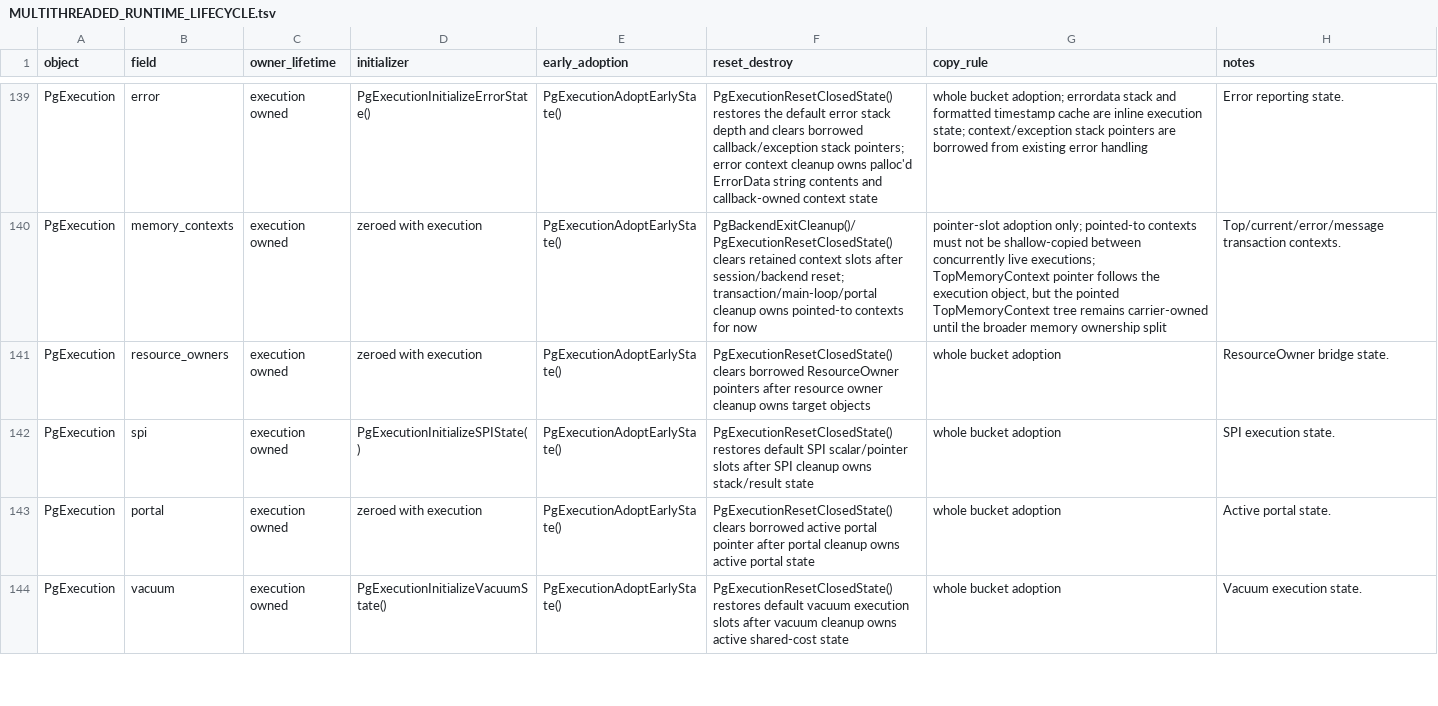
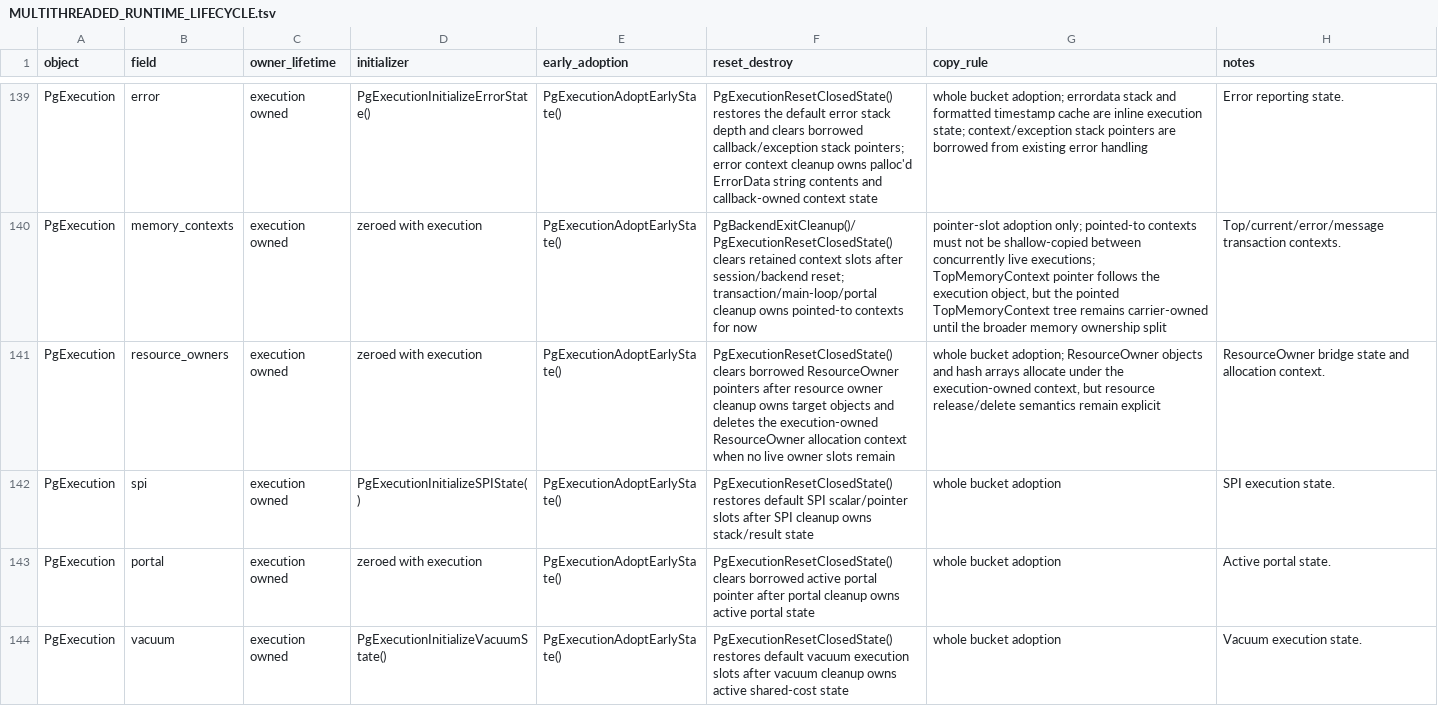
Before and after one commit to gburd/postgres, a TSV file: MULTITHREADED_RUNTIME_LIFECYCLE.tsv, drawn as a sheet; only a part is shown, gaps mark what is left out.

Commit message:
Own ResourceOwner allocations from execution state

```diff
--- a/MULTITHREADED_RUNTIME_LIFECYCLE.tsv
+++ b/MULTITHREADED_RUNTIME_LIFECYCLE.tsv
@@ -140,3 +140,3 @@ PgExecution	error	execution owned	PgExecutionInitializeErrorState()	PgExecutionA
 PgExecution	memory_contexts	execution owned	zeroed with execution	PgExecutionAdoptEarlyState()	PgBackendExitCleanup()/PgExecutionResetClosedState() clears retained context slots after session/backend reset; transaction/main-loop/portal cleanup owns pointed-to contexts for now	pointer-slot adoption only; pointed-to contexts must not be shallow-copied between concurrently live executions; TopMemoryContext pointer follows the execution object, but the pointed TopMemoryContext tree remains carrier-owned until the broader memory ownership split	Top/current/error/message transaction contexts.
-PgExecution	resource_owners	execution owned	zeroed with execution	PgExecutionAdoptEarlyState()	PgExecutionResetClosedState() clears borrowed ResourceOwner pointers after resource owner cleanup owns target objects	whole bucket adoption	ResourceOwner bridge state.
+PgExecution	resource_owners	execution owned	zeroed with execution	PgExecutionAdoptEarlyState()	PgExecutionResetClosedState() clears borrowed ResourceOwner pointers after resource owner cleanup owns target objects and deletes the execution-owned ResourceOwner allocation context when no live owner slots remain	whole bucket adoption; ResourceOwner objects and hash arrays allocate under the execution-owned context, but resource release/delete semantics remain explicit	ResourceOwner bridge state and allocation context.
 PgExecution	spi	execution owned	PgExecutionInitializeSPIState()	PgExecutionAdoptEarlyState()	PgExecutionResetClosedState() restores default SPI scalar/pointer slots after SPI cleanup owns stack/result state	whole bucket adoption	SPI execution state.
```
Also changed, not shown: MULTITHREADED_RUNTIME_OWNERS.tsv, 6 other files.
